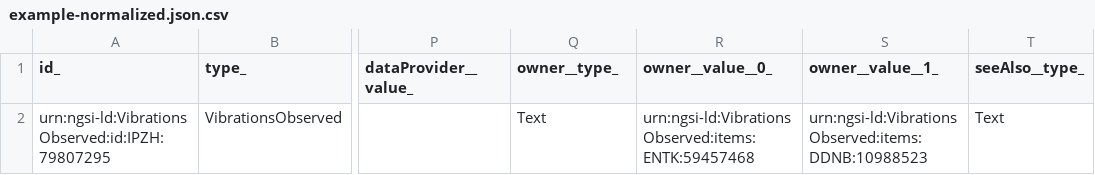
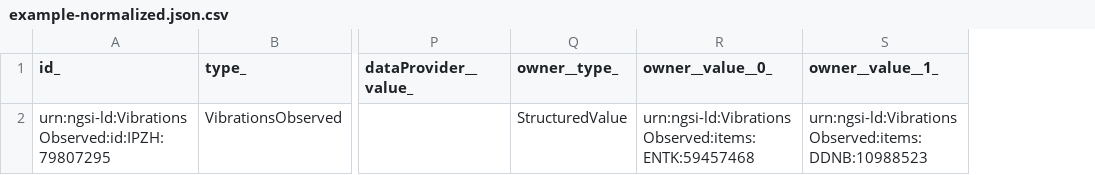
Before and after one commit to smart-data-models/dataModel.Building, a CSV file: VibrationsObserved/examples/example-normalized.json.csv, drawn as a sheet; only a part is shown, gaps mark what is left out; the diff names each change by its address in the sheet, - before the commit and + after, or states it on an @@ line.

Commit message:
Exported example to csv example-normalized.json

```diff
--- a/VibrationsObserved/examples/example-normalized.json.csv
+++ b/VibrationsObserved/examples/example-normalized.json.csv
-column T (seeAlso__type_), row 2: Text
-Q2 (owner__type_): Text
+Q2 (owner__type_): StructuredValue
```
